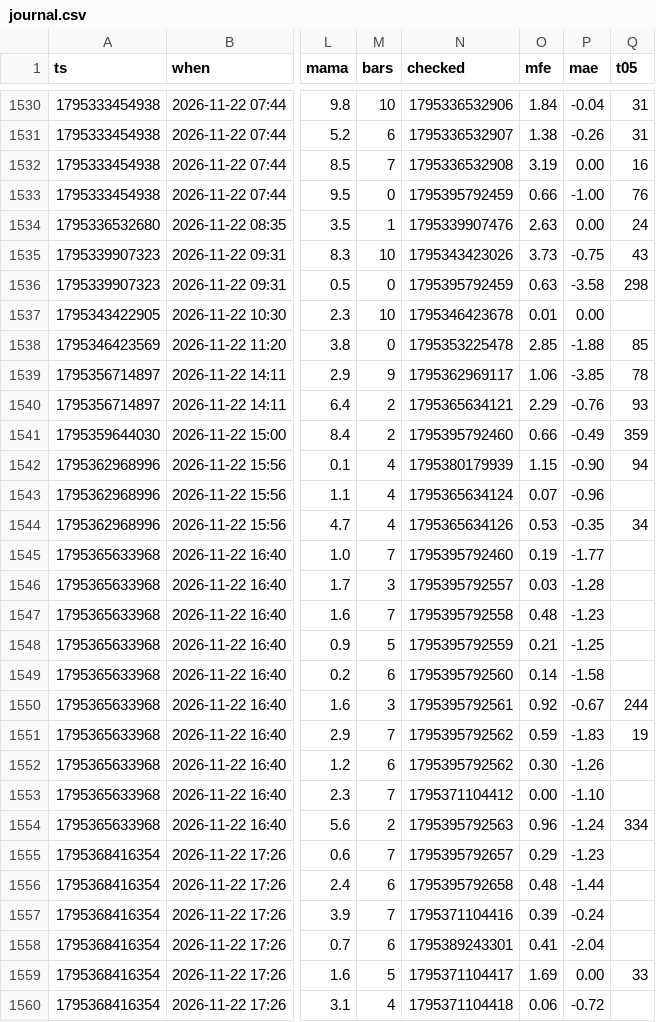
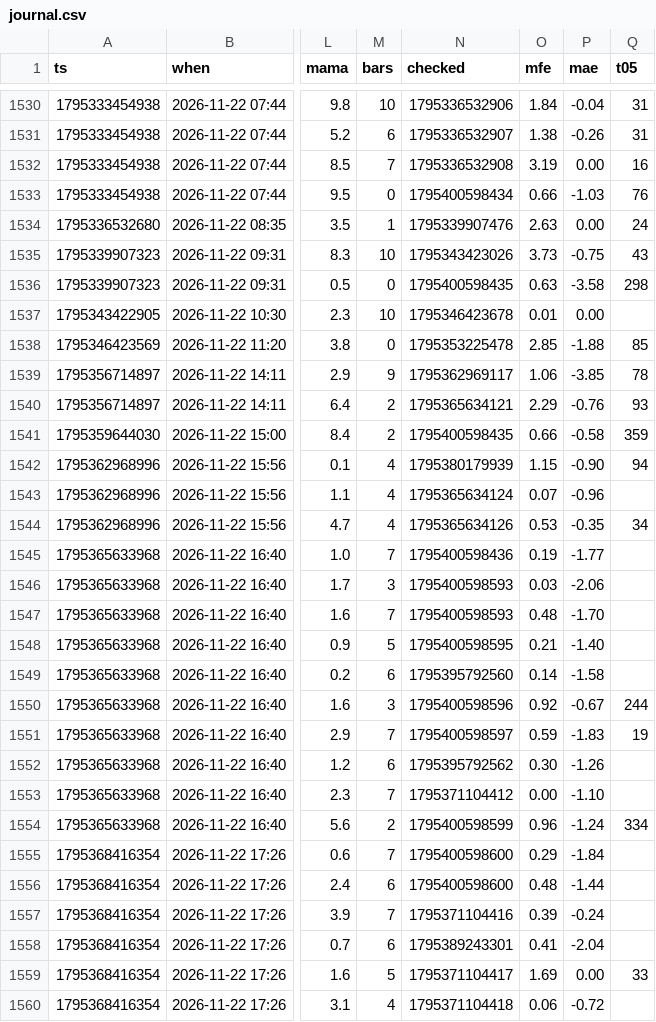
Before and after one commit to b3abderrahmane-lgtm/wissam, a CSV file: journal.csv, drawn as a sheet; only a part is shown, gaps mark what is left out; the diff covers the shown part only; the diff names each change by its address in the sheet, - before the commit and + after, or states it on an @@ line.

Commit message:
settings + journal [skip ci]

```diff
--- a/journal.csv
+++ b/journal.csv
-N1533 (checked): 1795395792459
+N1533 (checked): 1795400598434
-P1533 (mae): -1.00
+P1533 (mae): -1.03
-N1536 (checked): 1795395792459
+N1536 (checked): 1795400598435
-N1541 (checked): 1795395792460
+N1541 (checked): 1795400598435
-P1541 (mae): -0.49
+P1541 (mae): -0.58
-N1545 (checked): 1795395792460
+N1545 (checked): 1795400598436
-N1546 (checked): 1795395792557
+N1546 (checked): 1795400598593
-P1546 (mae): -1.28
+P1546 (mae): -2.06
-N1547 (checked): 1795395792558
+N1547 (checked): 1795400598593
-P1547 (mae): -1.23
+P1547 (mae): -1.70
-N1548 (checked): 1795395792559
+N1548 (checked): 1795400598595
-P1548 (mae): -1.25
+P1548 (mae): -1.40
-N1550 (checked): 1795395792561
+N1550 (checked): 1795400598596
-N1551 (checked): 1795395792562
+N1551 (checked): 1795400598597
-N1554 (checked): 1795395792563
+N1554 (checked): 1795400598599
-N1555 (checked): 1795395792657
+N1555 (checked): 1795400598600
-P1555 (mae): -1.23
+P1555 (mae): -1.84
-N1556 (checked): 1795395792658
+N1556 (checked): 1795400598600
```
Also changed, not shown: 60 edited cells elsewhere in this file.
